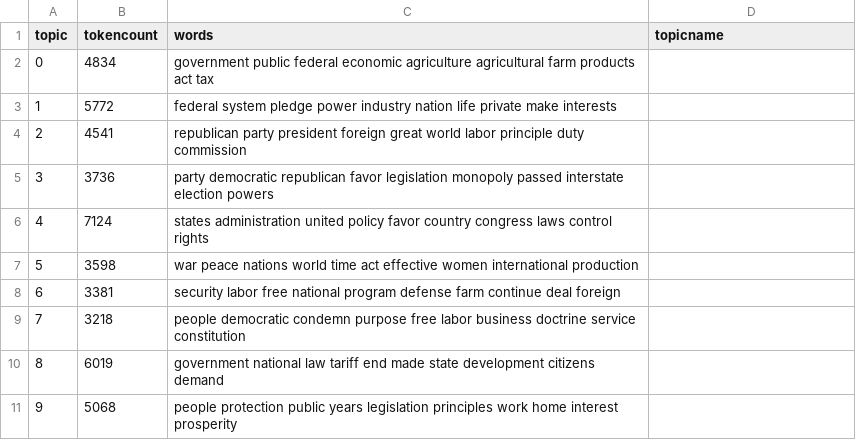
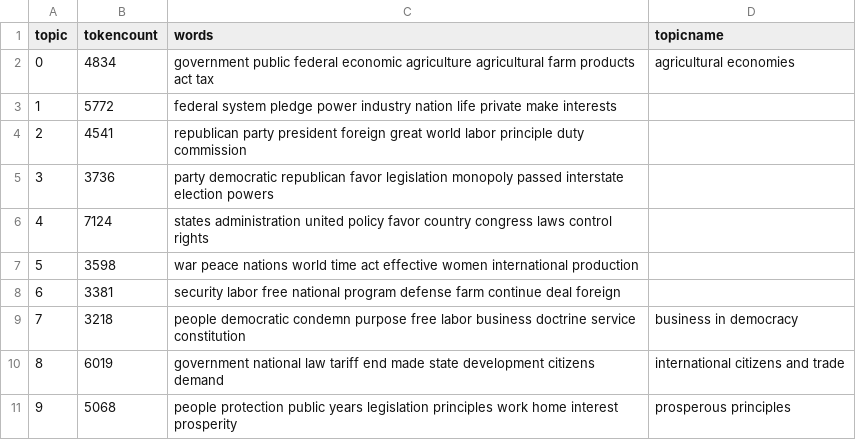
Before and after one commit to AdamMSowards/sampleDHproject, a CSV file: _data/topics/party-platforms-1900-1944-all-topics.csv, drawn as a sheet.

Commit message:
updated topics

```diff
--- a/_data/topics/party-platforms-1900-1944-all-topics.csv
+++ b/_data/topics/party-platforms-1900-1944-all-topics.csv
@@ -1,3 +1,3 @@
 topic,tokencount,words,topicname
-0,4834,"government public federal economic agriculture agricultural farm products act tax",
+0,4834,"government public federal economic agriculture agricultural farm products act tax",agricultural economies
 1,5772,"federal system pledge power industry nation life private make interests",
@@ -8,4 +8,4 @@ topic,tokencount,words,topicname
 6,3381,"security labor free national program defense farm continue deal foreign",
-7,3218,"people democratic condemn purpose free labor business doctrine service constitution",
-8,6019,"government national law tariff end made state development citizens demand",
-9,5068,"people protection public years legislation principles work home interest prosperity",
+7,3218,"people democratic condemn purpose free labor business doctrine service constitution",business in democracy
+8,6019,"government national law tariff end made state development citizens demand",international citizens and trade
+9,5068,"people protection public years legislation principles work home interest prosperity",prosperous principles
```
